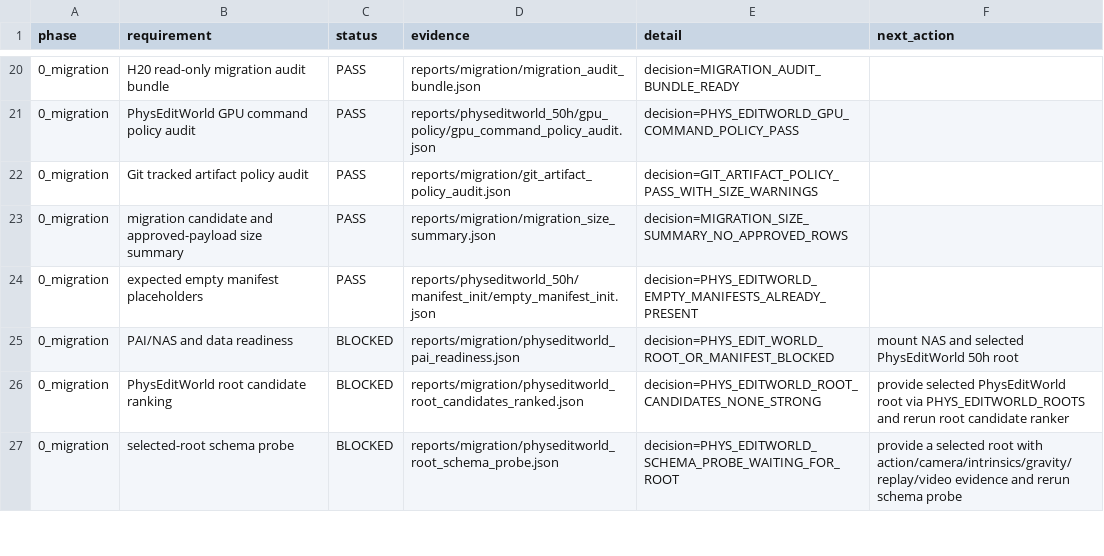
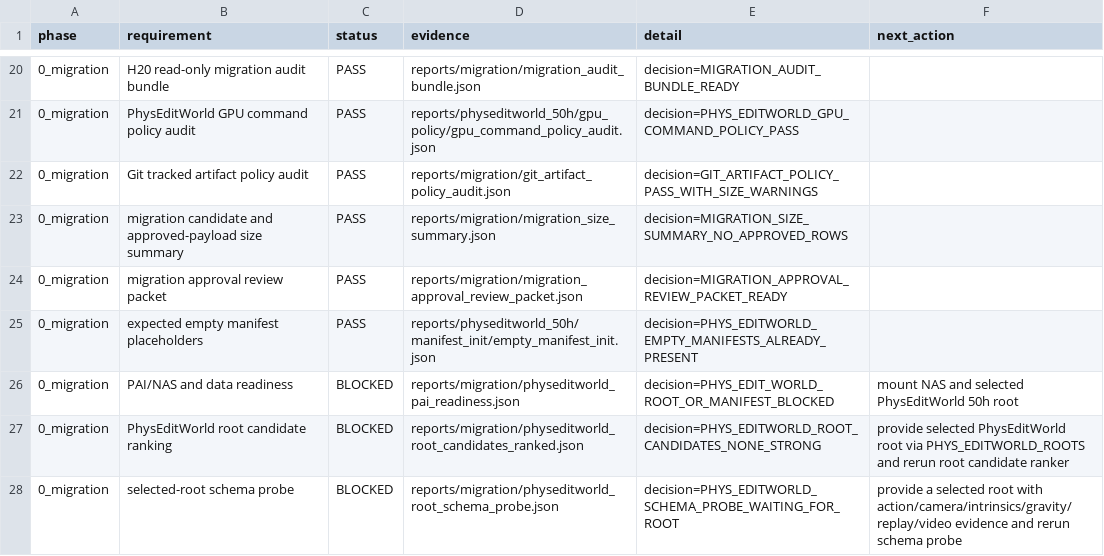
Before and after one commit to jh5117-debug/worldworld-phy, a CSV file: reports/physeditworld_50h/requirement_matrix.csv, drawn as a sheet; only a part is shown, gaps mark what is left out; the diff names each change by its address in the sheet, - before the commit and + after, or states it on an @@ line.

```diff
--- a/reports/physeditworld_50h/requirement_matrix.csv
+++ b/reports/physeditworld_50h/requirement_matrix.csv
+row 24: 0_migration | migration approval review packet | PASS | reports/migration/migration_approval_review_packet.json | decision=MIGRATION_APPROVAL_REVIEW_PACKET_READY
```
Also changed, not shown: reports/migration/pai_handoff_status.csv, reports/physeditworld_50h/completion_audit/physeditworld_completion_matrix.csv, 23 other files.
